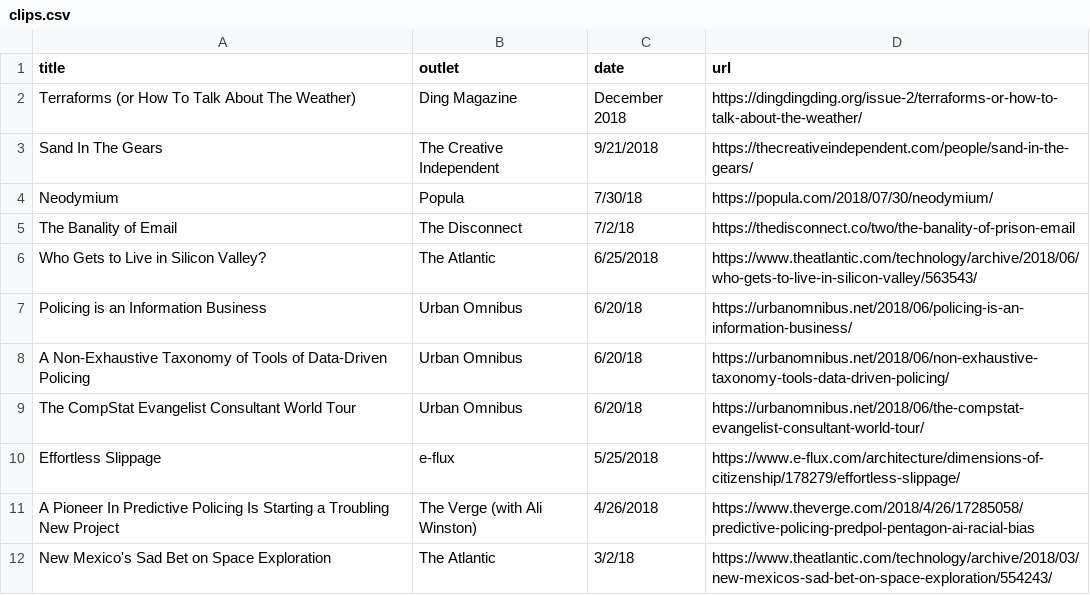
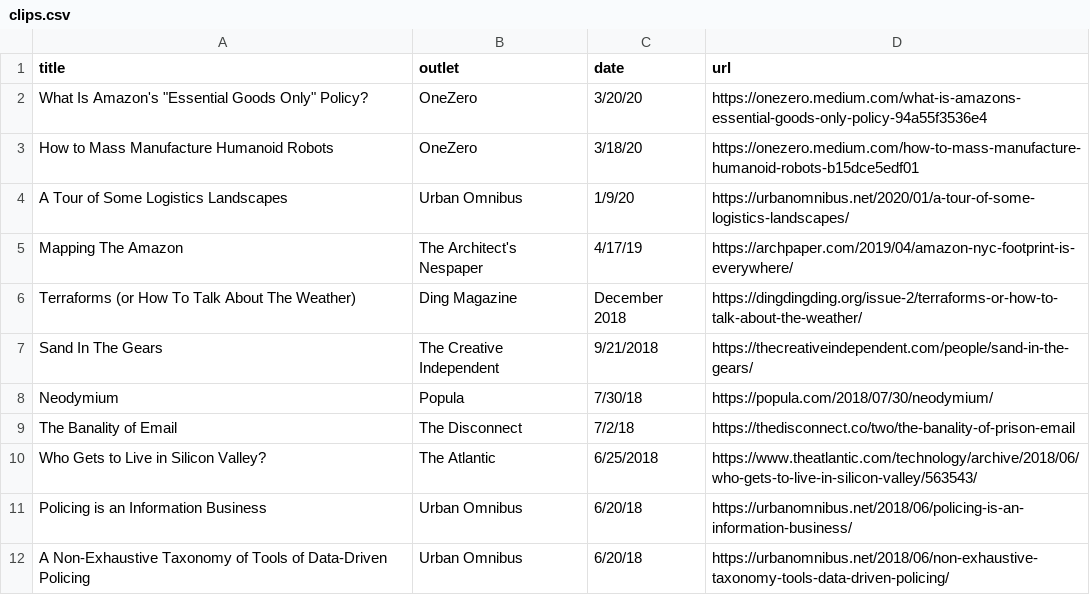
Before and after one commit to lifewinning/lifewinning, a CSV file: _data/clips.csv, drawn as a sheet; only a part is shown; the shorter side is filled out with more unchanged rows; the diff names each change by its address in the sheet, - before the commit and + after, or states it on an @@ line.

Commit message:
add 2020 clips

```diff
--- a/_data/clips.csv
+++ b/_data/clips.csv
+row 2: What Is Amazon's "Essential Goods Only" Policy? | OneZero | 3/20/20 | https://onezero.medium.com/what-is-amazons-essential-goods-only-policy-94a55f3536e4
+row 3: How to Mass Manufacture Humanoid Robots | OneZero | 3/18/20 | https://onezero.medium.com/how-to-mass-manufacture-humanoid-robots-b15dce5edf01
+row 4: A Tour of Some Logistics Landscapes | Urban Omnibus | 1/9/20 | https://urbanomnibus.net/2020/01/a-tour-of-some-logistics-landscapes/
+row 5: Mapping The Amazon | The Architect's Nespaper | 4/17/19 | https://archpaper.com/2019/04/amazon-nyc-footprint-is-everywhere/
```
